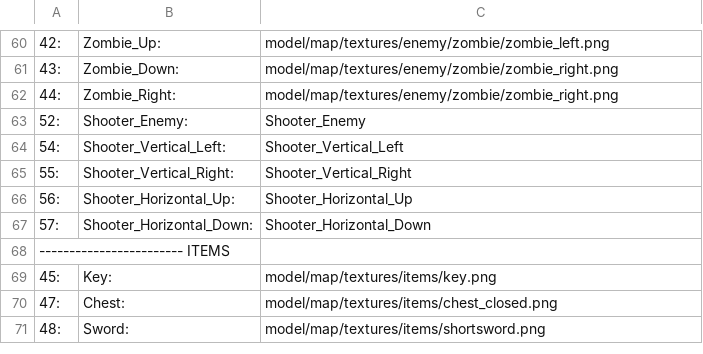
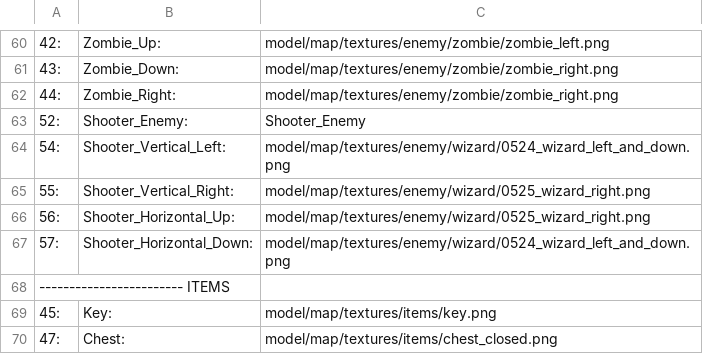
Before and after one commit to benedekhalaj/pygame-roguelike, a CSV file: model/map/map_file/map_description.csv, drawn as a sheet; only a part is shown, gaps mark what is left out; the shorter side is filled out with more unchanged rows.

Commit message:
Map: Modify map model, refactor map model,controller

```diff
--- a/model/map/map_file/map_description.csv
+++ b/model/map/map_file/map_description.csv
@@ -63,6 +63,6 @@
 52:	Shooter_Enemy:	Shooter_Enemy
-54:	Shooter_Vertical_Left:	Shooter_Vertical_Left
-55:	Shooter_Vertical_Right:	Shooter_Vertical_Right
-56:	Shooter_Horizontal_Up:	Shooter_Horizontal_Up
-57:	Shooter_Horizontal_Down:	Shooter_Horizontal_Down
+54:	Shooter_Vertical_Left:	model/map/textures/enemy/wizard/0524_wizard_left_and_down.png
+55:	Shooter_Vertical_Right:	model/map/textures/enemy/wizard/0525_wizard_right.png
+56:	Shooter_Horizontal_Up:	model/map/textures/enemy/wizard/0525_wizard_right.png
+57:	Shooter_Horizontal_Down:	model/map/textures/enemy/wizard/0524_wizard_left_and_down.png
 ------------------------ ITEMS
```
Also changed, not shown: model/map/map_file/level_2/level_2.csv, 7 other files.
